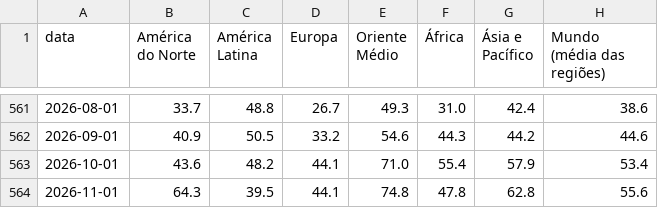
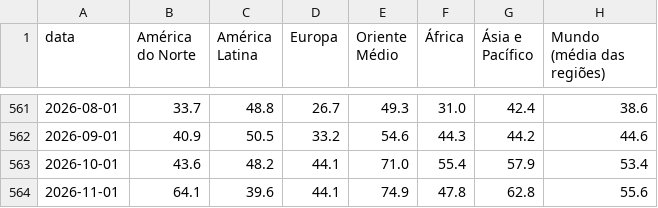
Before and after one commit to heitorandradesantos-pixel/termometro-de-crise, a CSV file: diario/historico/mundo_regioes.csv, drawn as a sheet; only a part is shown, gaps mark what is left out.

```diff
--- a/diario/historico/mundo_regioes.csv
+++ b/diario/historico/mundo_regioes.csv
@@ -563,2 +563,2 @@ data,América do Norte,América Latina,Europa,Oriente Médio,África,Ásia e Pac
 2026-10-01,43.6,48.2,44.1,71.0,55.4,57.9,53.4
-2026-11-01,64.3,39.5,44.1,74.8,47.8,62.8,55.6
+2026-11-01,64.1,39.6,44.1,74.9,47.8,62.8,55.6
```
Also changed, not shown: diario/historico/mundo_paises.csv, 7 other files.
